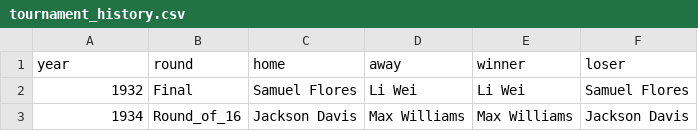
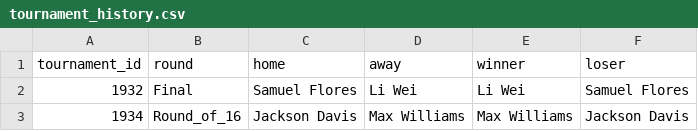
Before and after one commit to billymidnight/Tekken7-Tournament_History-Data_Analysis, a CSV file: tournament_history.csv, drawn as a sheet; only a part is shown.

Commit message:
Update tournament_history.csv

```diff
--- a/tournament_history.csv
+++ b/tournament_history.csv
@@ -1,2 +1,2 @@
-"year","round","home","away","winner","loser"
+"tournament_id","round","home","away","winner","loser"
 1932,"Final","Samuel Flores","Li Wei","Li Wei","Samuel Flores"
```
